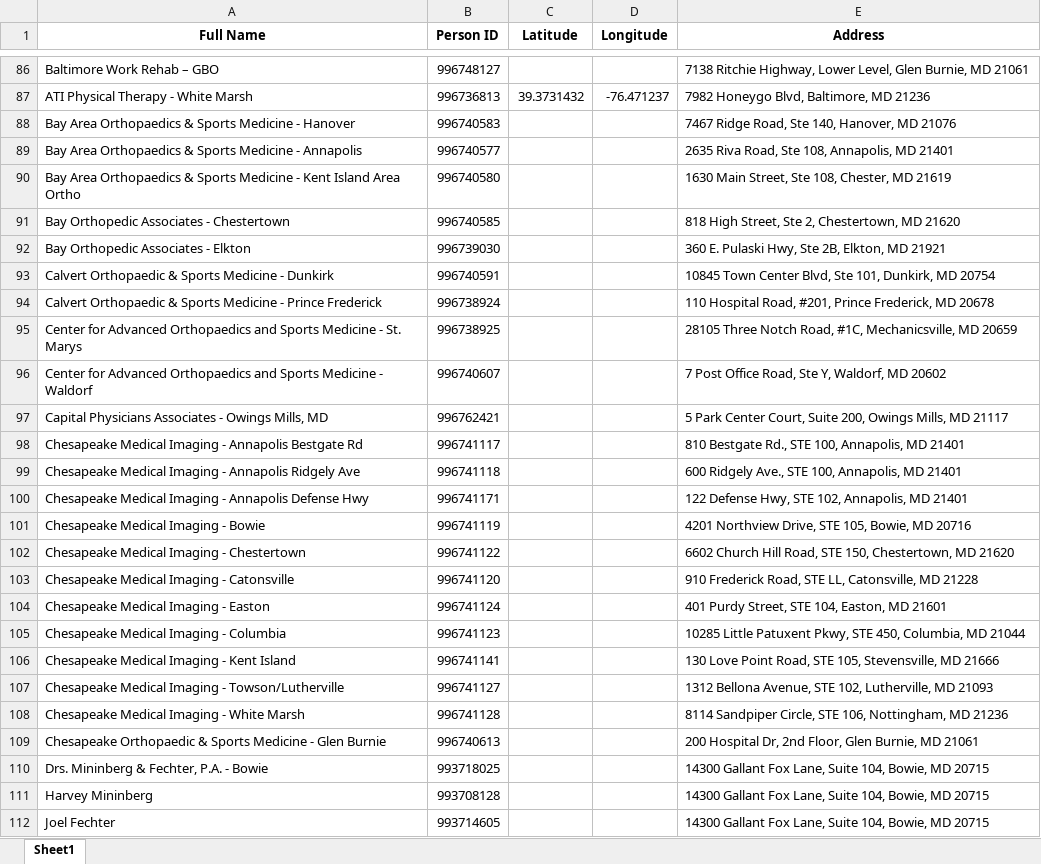
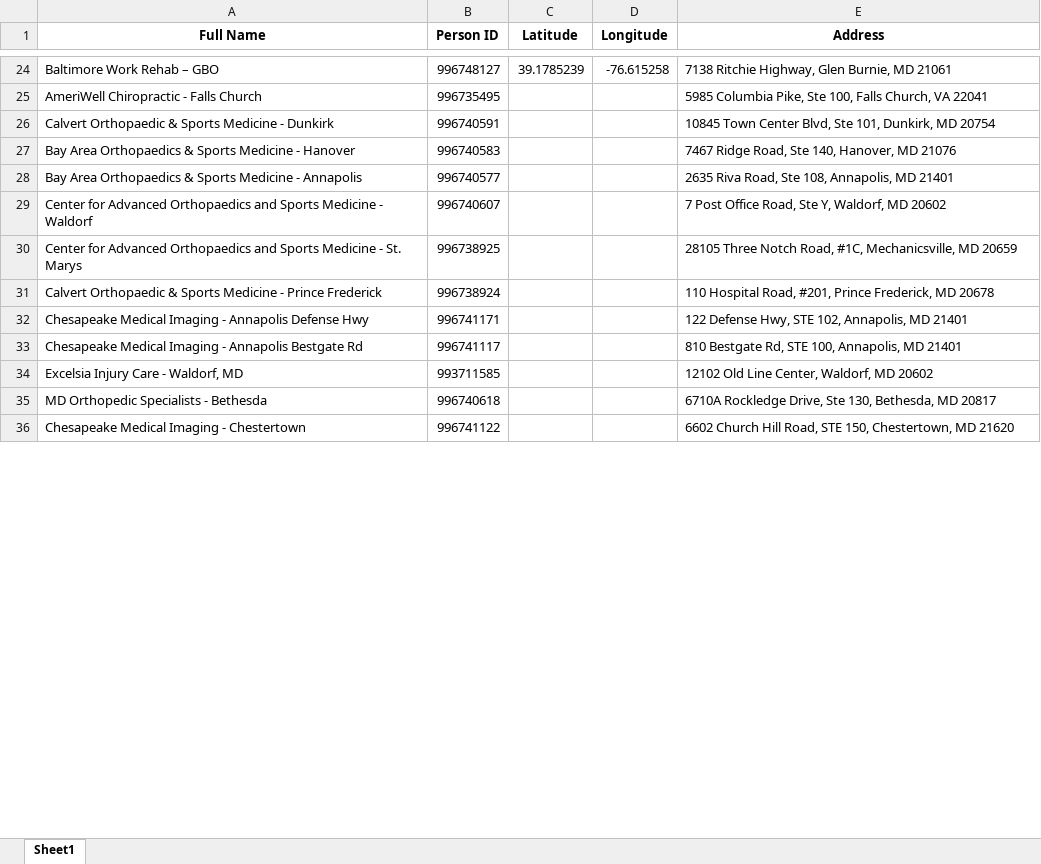
Before and after one commit to The-Jaklitsch-Law-Group/JLG_Provider_Recommender, an Excel workbook: data/processed/All_Geocoding_Results.xlsx, sheet Sheet1, drawn as a sheet; only a part is shown, gaps mark what is left out; values as stored, in another font and other column widths than the file's, no borders; removed rows and columns are numbered as before the commit, all else as after; the diff covers the shown part only; the diff names each change by its address in the sheet, - before the commit and + after, or states it on an @@ line.

Commit message:
Updating geocoding and home page layout.

```diff
--- a/data/processed/All_Geocoding_Results.xlsx (sheet Sheet1)
+++ b/data/processed/All_Geocoding_Results.xlsx (sheet Sheet1)
-C24 (Latitude): (empty)
+C24 (Latitude): 39.1785239
-D24 (Longitude): (empty)
+D24 (Longitude): -76.615258
-E24 (Address): …Ritchie Highway, Lower Level, Glen Burnie,…
+E24 (Address): …Ritchie Highway, Glen Burnie,…
-row 87: ATI Physical Therapy - White Marsh | 996736813 | 39.3731432 | -76.471237 | 7982 Honeygo Blvd, Baltimore, MD 21236
+row 25: AmeriWell Chiropractic - Falls Church | 996735495 |  |  | 5985 Columbia Pike, Ste 100, Falls Church, VA 22041
@@ row 93 moved to row 26: Calvert Orthopaedic & Sports Medicine - … @@
-row 90: Bay Area Orthopaedics & Sports Medicine - Kent Island Area Ortho | 996740580 |  |  | 1630 Main Street, Ste 108, Chester, MD 21619
-row 91: Bay Orthopedic Associates - Chestertown | 996740585 |  |  | 818 High Street, Ste 2, Chestertown, MD 21620
-row 92: Bay Orthopedic Associates - Elkton | 996739030 |  |  | 360 E. Pulaski Hwy, Ste 2B, Elkton, MD 21921
@@ row 96 moved to row 29: Center for Advanced Orthopaedics and Spo… @@
@@ row 95 moved to row 30: Center for Advanced Orthopaedics and Spo… @@
-row 97: Capital Physicians Associates - Owings Mills, MD | 996762421 |  |  | 5 Park Center Court, Suite 200, Owings Mills, MD 21117
-row 98: Chesapeake Medical Imaging - Annapolis Bestgate Rd | 996741117 |  |  | 810 Bestgate Rd., STE 100, Annapolis, MD 21401
-row 99: Chesapeake Medical Imaging - Annapolis Ridgely Ave | 996741118 |  |  | 600 Ridgely Ave., STE 100, Annapolis, MD 21401
-row 101: Chesapeake Medical Imaging - Bowie | 996741119 |  |  | 4201 Northview Drive, STE 105, Bowie, MD 20716
+row 33: Chesapeake Medical Imaging - Annapolis Bestgate Rd | 996741117 |  |  | 810 Bestgate Rd, STE 100, Annapolis, MD 21401
@@ row 122 moved to row 34: Excelsia Injury Care - Waldorf, MD @@
@@ row 127 moved to row 35: MD Orthopedic Specialists - Bethesda @@
-row 103: Chesapeake Medical Imaging - Catonsville | 996741120 |  |  | 910 Frederick Road, STE LL, Catonsville, MD 21228
-row 104: Chesapeake Medical Imaging - Easton | 996741124 |  |  | 401 Purdy Street, STE 104, Easton, MD 21601
-row 105: Chesapeake Medical Imaging - Columbia | 996741123 |  |  | 10285 Little Patuxent Pkwy, STE 450, Columbia, MD 21044
-row 106: Chesapeake Medical Imaging - Kent Island | 996741141 |  |  | 130 Love Point Road, STE 105, Stevensville, MD 21666
-row 107: Chesapeake Medical Imaging - Towson/Lutherville | 996741127 |  |  | 1312 Bellona Avenue, STE 102, Lutherville, MD 21093
-row 108: Chesapeake Medical Imaging - White Marsh | 996741128 |  |  | 8114 Sandpiper Circle, STE 106, Nottingham, MD 21236
-row 109: Chesapeake Orthopaedic & Sports Medicine - Glen Burnie | 996740613 |  |  | 200 Hospital Dr, 2nd Floor, Glen Burnie, MD 21061
-row 110: Drs. Mininberg & Fechter, P.A. - Bowie | 993718025 |  |  | 14300 Gallant Fox Lane, Suite 104, Bowie, MD 20715
-row 111: Harvey Mininberg | 993708128 |  |  | 14300 Gallant Fox Lane, Suite 104, Bowie, MD 20715
-row 112: Joel Fechter | 993714605 |  |  | 14300 Gallant Fox Lane, Suite 104, Bowie, MD 20715
```
Also changed, not shown: 40 added rows, 212 removed rows, 17 moved rows and 25 edited cells elsewhere in this sheet, data/processed/Geocoded_Contacts.xlsx, 3 other files.
